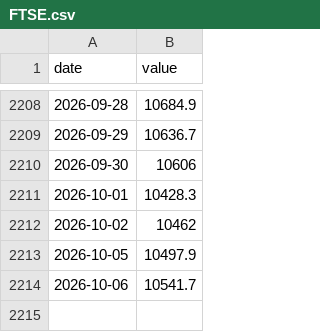
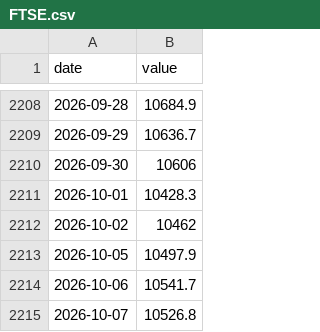
Before and after one commit to Oblivion783/macro-quant-lab, a CSV file: data/history/FTSE.csv, drawn as a sheet; only a part is shown, gaps mark what is left out; the diff names each change by its address in the sheet, - before the commit and + after, or states it on an @@ line.

```diff
--- a/data/history/FTSE.csv
+++ b/data/history/FTSE.csv
+row 2215: 2026-10-07 | 10526.8
```
Also changed, not shown: data/history/SONIA.csv, data/history/SX5E.csv, 37 other files.
